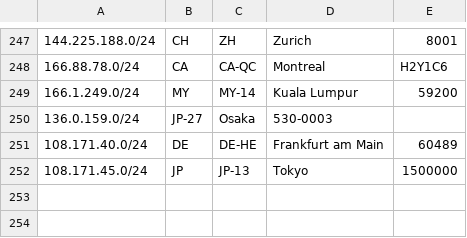
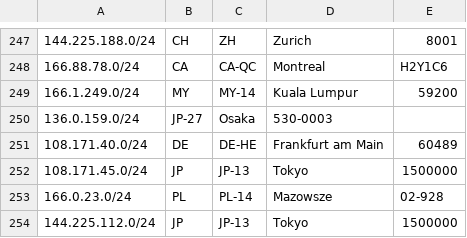
Before and after one commit to evoxt/geofeed, a CSV file: geofeed.csv, drawn as a sheet; only a part is shown, gaps mark what is left out; the diff names each change by its address in the sheet, - before the commit and + after, or states it on an @@ line.

Commit message:
Update geofeed.csv

```diff
--- a/geofeed.csv
+++ b/geofeed.csv
+row 253: 166.0.23.0/24 | PL | PL-14 | Mazowsze | 02-928
+row 254: 144.225.112.0/24 | JP | JP-13 | Tokyo | 1500000
```
